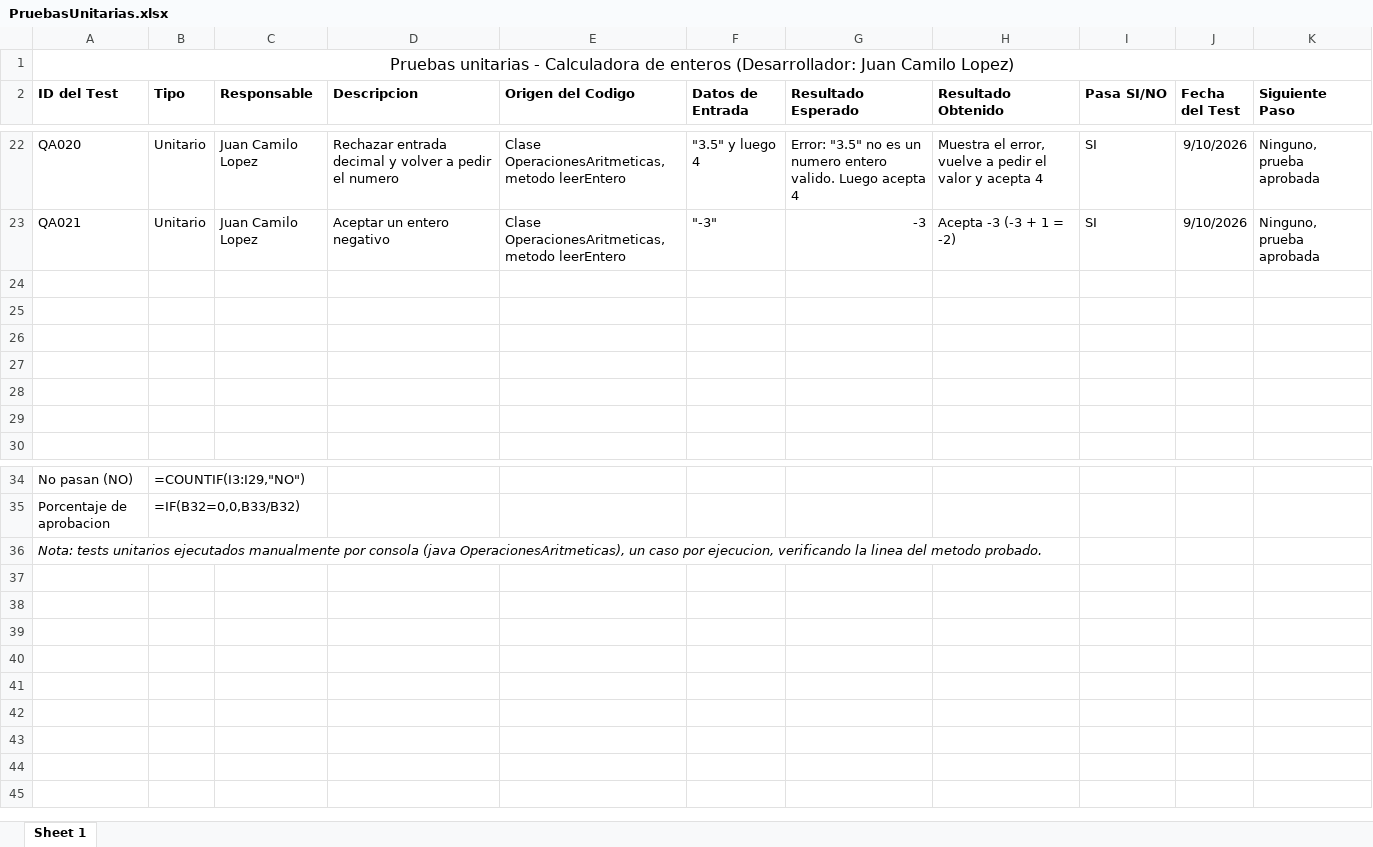
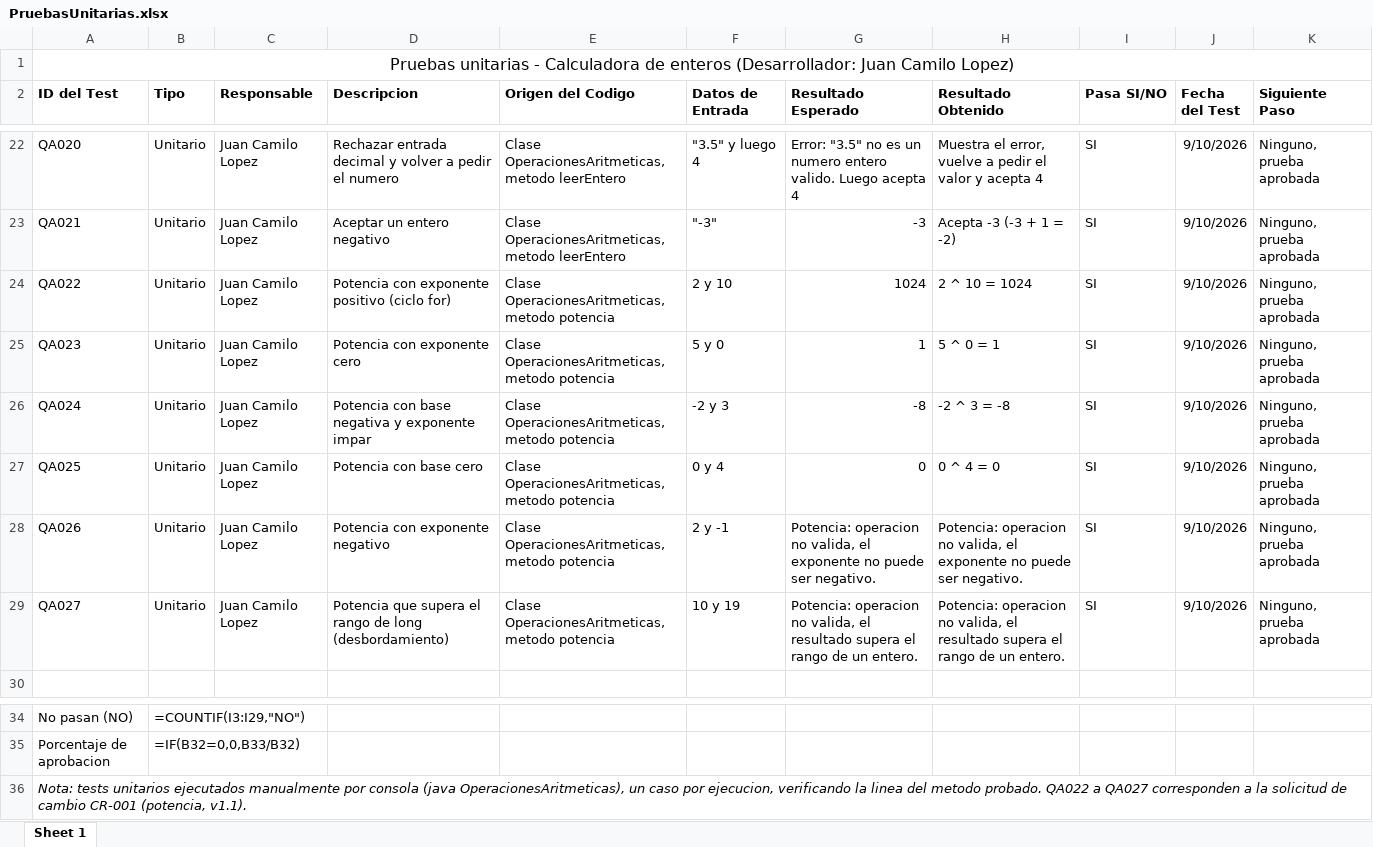
Before and after one commit to Juansit-0/calculadora-operaciones-aritmeticas, an Excel workbook: PruebasUnitarias.xlsx, sheet Sheet 1, drawn as a sheet; only a part is shown, gaps mark what is left out; values as stored, in another font and other column widths than the file's, no borders; formulas without a stored value are shown as written; the diff names each change by its address in the sheet, - before the commit and + after, or states it on an @@ line.

Commit message:
v1.1: operacion potencia con ciclo for (solicitud de cambio CR-001)
- Nuevo metodo potencia(a, b) con for, valida exponente negativo y desbordamiento
- Pruebas QA022-QA027 y regresion de QA001-QA021 registradas en PruebasUnitarias.xlsx

```diff
--- a/PruebasUnitarias.xlsx (sheet Sheet 1)
+++ b/PruebasUnitarias.xlsx (sheet Sheet 1)
-row 24: (empty)
+row 24: QA022 | Unitario | Juan Camilo Lopez | Potencia con exponente positivo (ciclo for) | Clase OperacionesAritmeticas, metodo potencia | 2 y 10 | 1024 | 2 ^ 10 = 1024 | SI | 9/10/2026 | Ninguno, prueba aprobada
-row 25: (empty)
+row 25: QA023 | Unitario | Juan Camilo Lopez | Potencia con exponente cero | Clase OperacionesAritmeticas, metodo potencia | 5 y 0 | 1 | 5 ^ 0 = 1 | SI | 9/10/2026 | Ninguno, prueba aprobada
-row 26: (empty)
+row 26: QA024 | Unitario | Juan Camilo Lopez | Potencia con base negativa y exponente impar | Clase OperacionesAritmeticas, metodo potencia | -2 y 3 | -8 | -2 ^ 3 = -8 | SI | 9/10/2026 | Ninguno, prueba aprobada
-row 27: (empty)
+row 27: QA025 | Unitario | Juan Camilo Lopez | Potencia con base cero | Clase OperacionesAritmeticas, metodo potencia | 0 y 4 | 0 | 0 ^ 4 = 0 | SI | 9/10/2026 | Ninguno, prueba aprobada
-row 28: (empty)
+row 28: QA026 | Unitario | Juan Camilo Lopez | Potencia con exponente negativo | Clase OperacionesAritmeticas, metodo potencia | 2 y -1 | Potencia: operacion no valida, el exponente no puede ser negativo. | Potencia: operacion no valida, el exponente no puede ser negativo. | SI | 9/10/2026 | Ninguno, prueba aprobada
-row 29: (empty)
+row 29: QA027 | Unitario | Juan Camilo Lopez | Potencia que supera el rango de long (desbordamiento) | Clase OperacionesAritmeticas, metodo potencia | 10 y 19 | Potencia: operacion no valida, el resultado supera el rango de un entero. | Potencia: operacion no valida, el resultado supera el rango de un entero. | SI | 9/10/2026 | Ninguno, prueba aprobada
-A36 (ID del Test): …metodo probado.
+A36 (ID del Test): …metodo probado. QA022 a QA027 corresponden a la solicitud de cambio CR-001 (potencia, v1.1).
```
Also changed, not shown: 1 other file.
